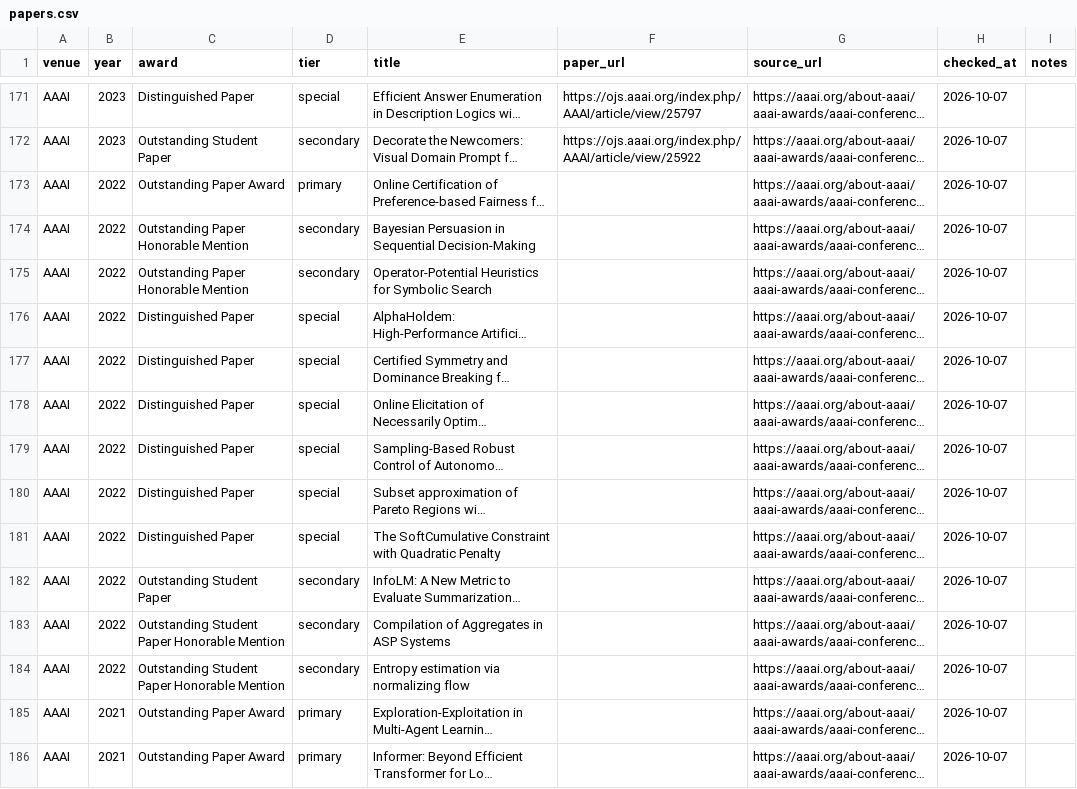
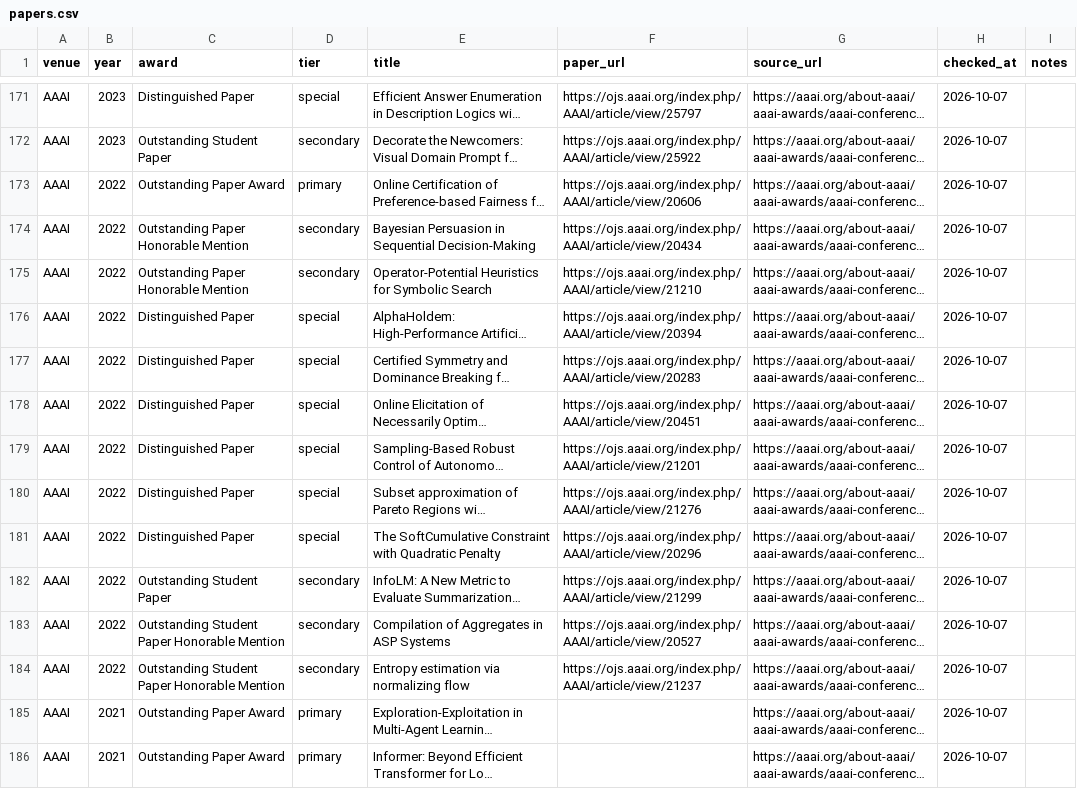
Before and after one commit to shunk031/awesome-ai-best-papers, a CSV file: data/papers.csv, drawn as a sheet; only a part is shown, gaps mark what is left out; long unchanged cells end in …; the diff names each change by its address in the sheet, - before the commit and + after, or states it on an @@ line.

```diff
--- a/data/papers.csv
+++ b/data/papers.csv
-F173 (paper_url): (empty)
+F173 (paper_url): https://ojs.aaai.org/index.php/AAAI/article/view/20606
-F174 (paper_url): (empty)
+F174 (paper_url): https://ojs.aaai.org/index.php/AAAI/article/view/20434
-F175 (paper_url): (empty)
+F175 (paper_url): https://ojs.aaai.org/index.php/AAAI/article/view/21210
-F176 (paper_url): (empty)
+F176 (paper_url): https://ojs.aaai.org/index.php/AAAI/article/view/20394
-F177 (paper_url): (empty)
+F177 (paper_url): https://ojs.aaai.org/index.php/AAAI/article/view/20283
-F178 (paper_url): (empty)
+F178 (paper_url): https://ojs.aaai.org/index.php/AAAI/article/view/20451
-F179 (paper_url): (empty)
+F179 (paper_url): https://ojs.aaai.org/index.php/AAAI/article/view/21201
-F180 (paper_url): (empty)
+F180 (paper_url): https://ojs.aaai.org/index.php/AAAI/article/view/21276
-F181 (paper_url): (empty)
+F181 (paper_url): https://ojs.aaai.org/index.php/AAAI/article/view/20296
-F182 (paper_url): (empty)
+F182 (paper_url): https://ojs.aaai.org/index.php/AAAI/article/view/21299
-F183 (paper_url): (empty)
+F183 (paper_url): https://ojs.aaai.org/index.php/AAAI/article/view/20527
-F184 (paper_url): (empty)
+F184 (paper_url): https://ojs.aaai.org/index.php/AAAI/article/view/21237
```
Also changed, not shown: 1 other file.
